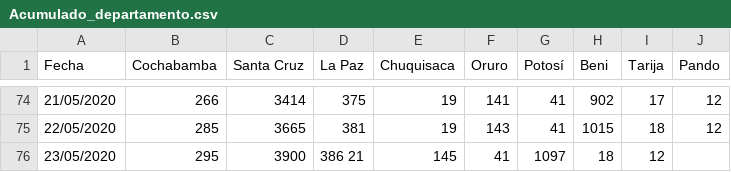
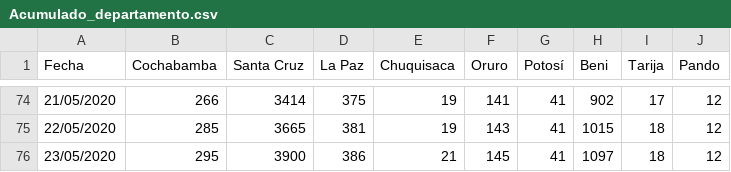
Before and after one commit to joseph78722/Datos-COVID-19-Bolivia, a CSV file: data/Acumulado_departamento.csv, drawn as a sheet; only a part is shown, gaps mark what is left out.

```diff
--- a/data/Acumulado_departamento.csv
+++ b/data/Acumulado_departamento.csv
@@ -75,2 +75,2 @@
 22/05/2020,285,3665,381,19,143,41,1015,18,12
-23/05/2020,295,3900,386	21,145,41,1097,18,12
+23/05/2020,295,3900,386,21,145,41,1097,18,12
```
Also changed, not shown: 2 other files.
